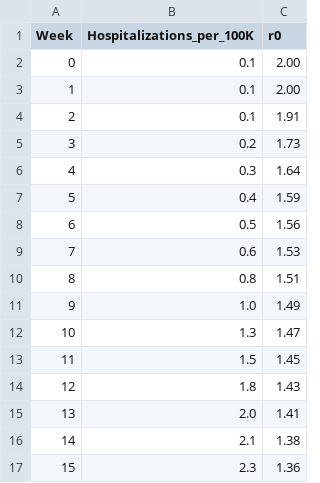
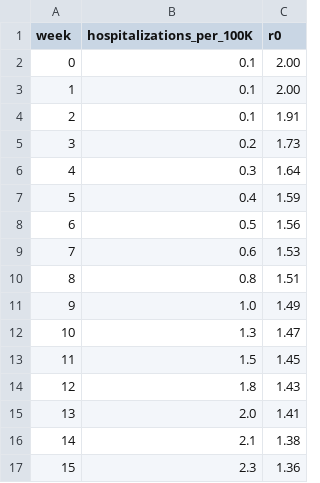
Before and after one commit to jpsluka/modeling-the-invisible-workshop, a CSV file: data-release/challenge-01/release-01/truth_previous_round.csv, drawn as a sheet.

Commit message:
Update truth_previous_round.csv

```diff
--- a/data-release/challenge-01/release-01/truth_previous_round.csv
+++ b/data-release/challenge-01/release-01/truth_previous_round.csv
@@ -1,2 +1,2 @@
-Week, Hospitalizations_per_100K, r0
+week,hospitalizations_per_100K,r0
 0, 0.1, 2.00
```
